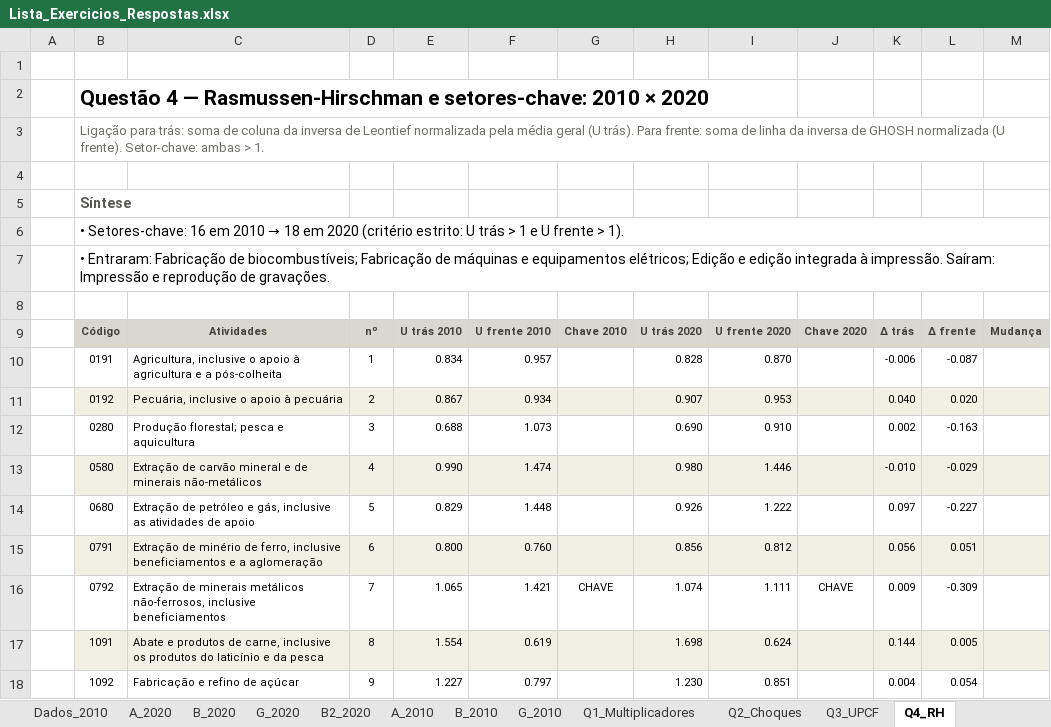
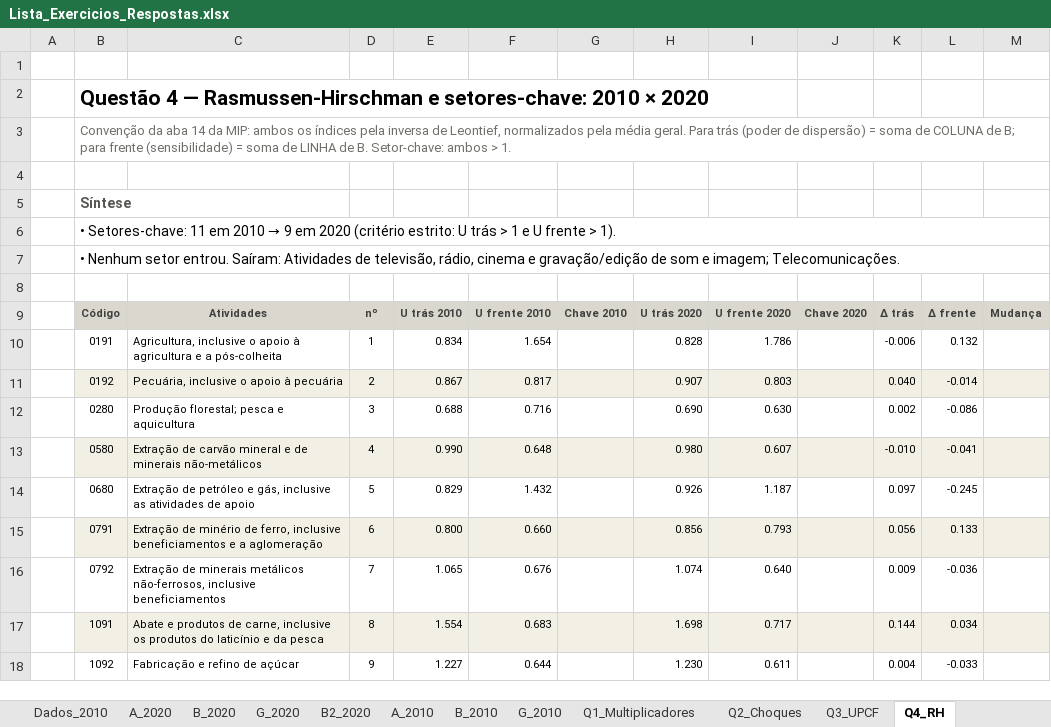
Before and after one commit to fcarva/es-insumo-produto, an Excel workbook: lista/Lista_Exercicios_Respostas.xlsx, sheet Q4_RH, drawn as a sheet; only a part is shown; values as stored, in another font and other column widths than the file's, no borders; the diff covers the shown part only; the diff names each change by its address in the sheet, - before the commit and + after, or states it on an @@ line.

```diff
--- a/lista/Lista_Exercicios_Respostas.xlsx (sheet Q4_RH)
+++ b/lista/Lista_Exercicios_Respostas.xlsx (sheet Q4_RH)
-B3: Ligação para trás: soma de coluna da inversa de Leontief normalizada pela média geral (U trás). Para frente: soma de linha da inversa de GHOSH normalizada (U frente). Setor-chave: ambas > 1.
+B3: Convenção da aba 14 da MIP: ambos os índices pela inversa de Leontief, normalizados pela média geral. Para trás (poder de dispersão) = soma de COLUNA de B; para frente (sensibilidade) = soma de LINHA de B. Setor-chave: ambos > 1.
@@ B6: • Setores-chave: 16 em 2010 → 18 em 2020… → • Setores-chave: 11 em 2010 → 9 em 2020… @@
-B7: • Entraram: Fabricação de biocombustíveis; Fabricação de máquinas e equipamentos elétricos; Edição e edição integrada à impressão. Saíram: Impressão e reprodução de gravações.
+B7: • Nenhum setor entrou. Saíram: Atividades de televisão, rádio, cinema e gravação/edição de som e imagem; Telecomunicações.
-F10: 0.957
+F10: 1.654
-I10: 0.870
+I10: 1.786
-L10: -0.087
+L10: 0.132
-F11: 0.934
+F11: 0.817
-I11: 0.953
+I11: 0.803
-L11: 0.020
+L11: -0.014
-F12: 1.073
+F12: 0.716
-I12: 0.910
+I12: 0.630
-L12: -0.163
+L12: -0.086
-F13: 1.474
+F13: 0.648
-I13: 1.446
+I13: 0.607
-L13: -0.029
+L13: -0.041
-F14: 1.448
+F14: 1.432
-I14: 1.222
+I14: 1.187
-L14: -0.227
+L14: -0.245
-F15: 0.760
+F15: 0.660
-I15: 0.812
+I15: 0.793
-L15: 0.051
+L15: 0.133
-F16: 1.421
+F16: 0.676
-G16: CHAVE
+G16: (empty)
-I16: 1.111
+I16: 0.640
-J16: CHAVE
+J16: (empty)
-L16: -0.309
+L16: -0.036
-F17: 0.619
+F17: 0.683
-I17: 0.624
+I17: 0.717
-L17: 0.005
+L17: 0.034
-F18: 0.797
+F18: 0.644
-I18: 0.851
+I18: 0.611
-L18: 0.054
+L18: -0.033
```
Also changed, not shown: 1 added row and 196 edited cells elsewhere in this sheet, sheet B2_2020, sheet Q1_Multiplicadores, sheet Metodologia, formulas that keep their value, 6 other files.
